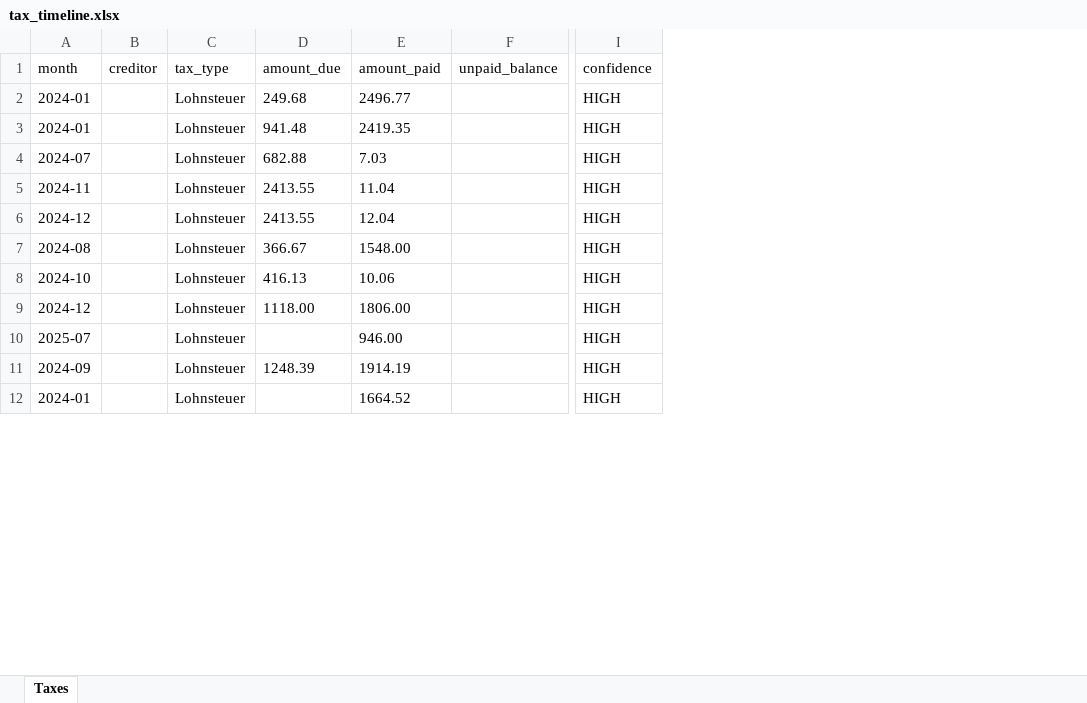
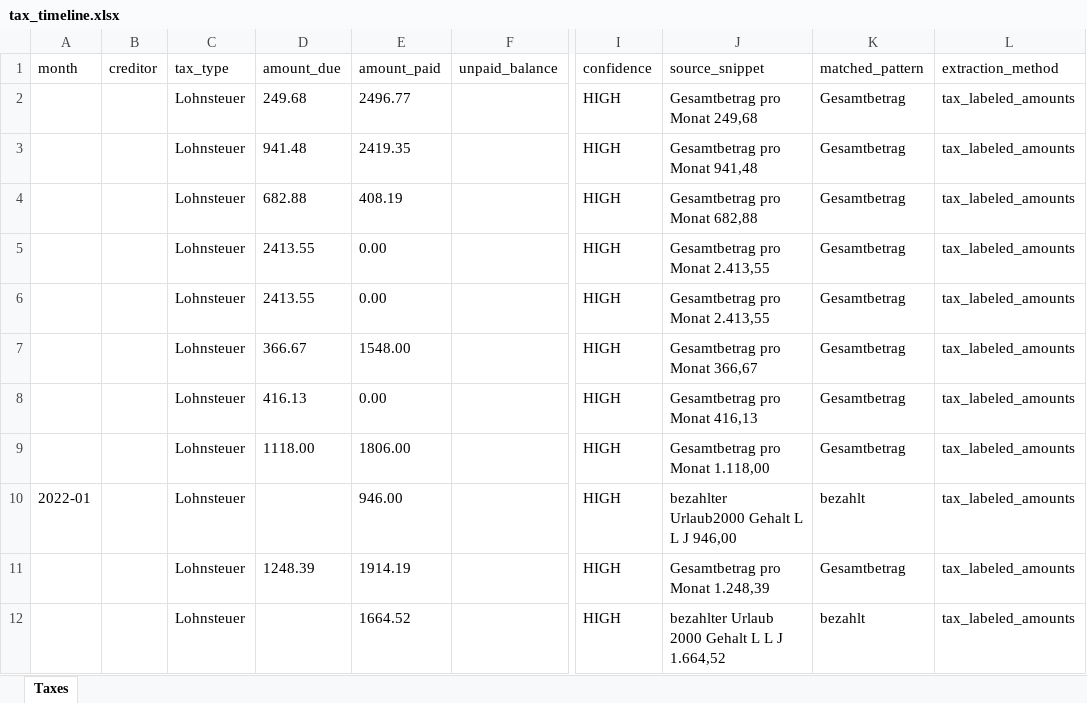
Before and after one commit to martinzahariev1/MZ-AOK, an Excel workbook: 08_Reports - Доклади - Berichte/Accounting_Cash_Flow/tax_timeline.xlsx, sheet Taxes, drawn as a sheet; only a part is shown, gaps mark what is left out; values as stored, in another font and other column widths than the file's, no borders; the diff covers the shown part only; the diff names each change by its address in the sheet, - before the commit and + after, or states it on an @@ line.

```diff
--- a/08_Reports - Доклади - Berichte/Accounting_Cash_Flow/tax_timeline.xlsx (sheet Taxes)
+++ b/08_Reports - Доклади - Berichte/Accounting_Cash_Flow/tax_timeline.xlsx (sheet Taxes)
+column J (source_snippet), rows 2-12: Gesamtbetrag pro Monat 249,68 | Gesamtbetrag pro Monat 941,48 | Gesamtbetrag pro Monat 682,88 | Gesamtbetrag pro Monat 2.413,55 | Gesamtbetrag pro Monat 2.413,55 | Gesamtbetrag pro Monat 366,67 | Gesamtbetrag pro Monat 416,13 | Gesamtbetrag pro Monat 1.118,00 | bezahlter Urlaub2000 Gehalt L L J 946,00 | Gesamtbetrag pro Monat 1.248,39 | bezahlter Urlaub 2000 Gehalt L L J 1.664,52
+column K (matched_pattern), rows 2-12: Gesamtbetrag | Gesamtbetrag | Gesamtbetrag | Gesamtbetrag | Gesamtbetrag | Gesamtbetrag | Gesamtbetrag | Gesamtbetrag | bezahlt | Gesamtbetrag | bezahlt
+column L (extraction_method), rows 2-12: all tax_labeled_amounts
-A2:A3 (month): 2024-01
+A2:A3 (month): (empty)
-A4 (month): 2024-07
+A4 (month): (empty)
-E4 (amount_paid): 7.03
+E4 (amount_paid): 408.19
-A5 (month): 2024-11
+A5 (month): (empty)
-E5 (amount_paid): 11.04
+E5 (amount_paid): 0.00
-A6 (month): 2024-12
+A6 (month): (empty)
-E6 (amount_paid): 12.04
+E6 (amount_paid): 0.00
-A7 (month): 2024-08
+A7 (month): (empty)
-A8 (month): 2024-10
+A8 (month): (empty)
-E8 (amount_paid): 10.06
+E8 (amount_paid): 0.00
-A9 (month): 2024-12
+A9 (month): (empty)
-A10 (month): 2025-07
+A10 (month): 2022-01
-A11 (month): 2024-09
+A11 (month): (empty)
-A12 (month): 2024-01
+A12 (month): (empty)
```
Also changed, not shown: 3 added rows, 10 removed rows and 186 edited cells elsewhere in this sheet, 08_Reports - Доклади - Berichte/Accounting_Cash_Flow/employee_timeline.xlsx, 08_Reports - Доклади - Berichte/Accounting_Cash_Flow/operating_costs_timeline.xlsx, 24 other files.
